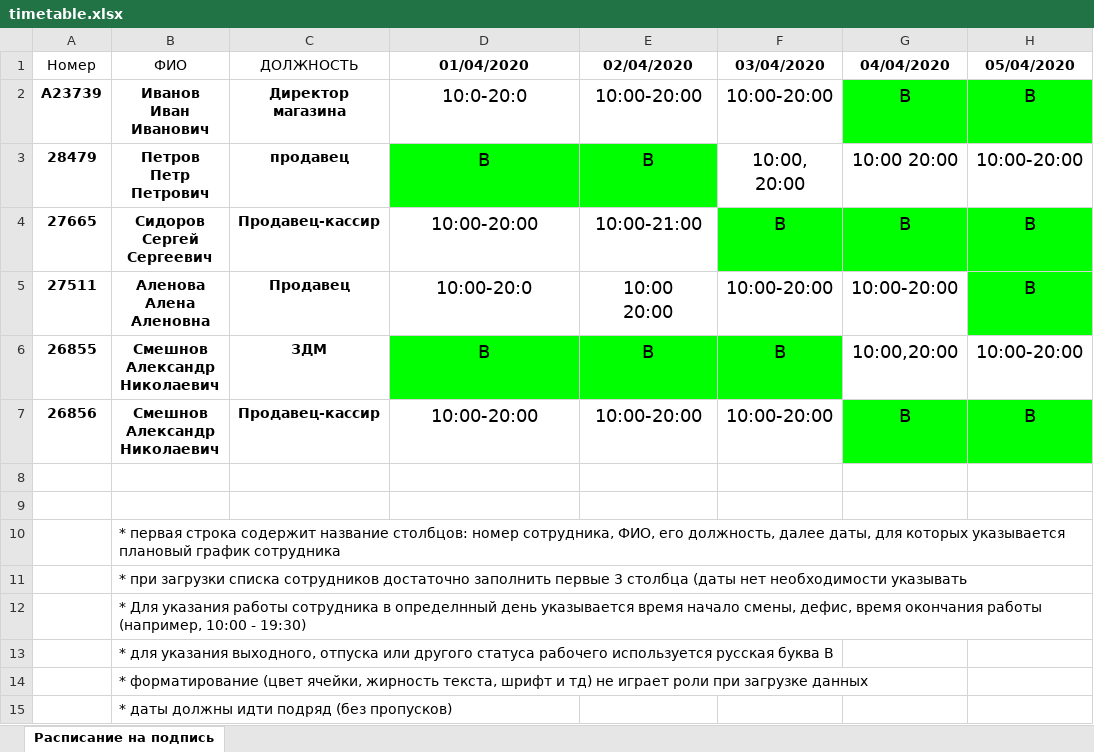
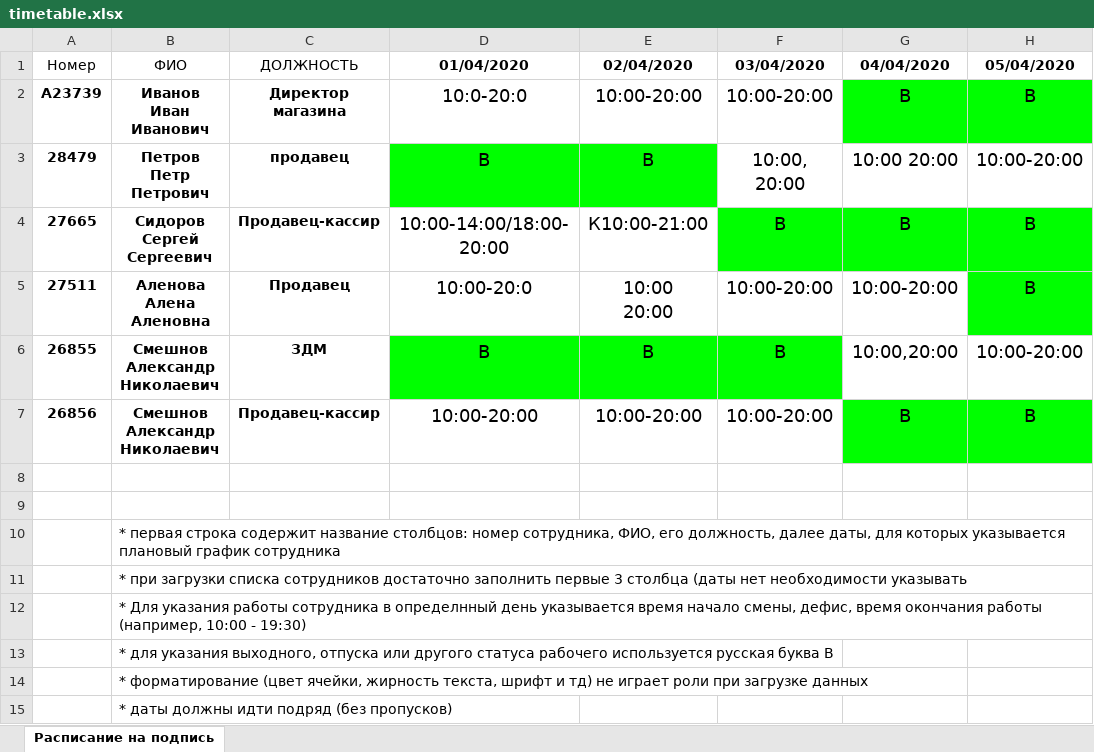
Before and after one commit to AlimanDev/mindandmachine, an Excel workbook: etc/scripts/timetable.xlsx, sheet Расписание на подпись, drawn as a sheet; only a part is shown; values as stored, in another font and other column widths than the file's, no borders; the diff names each change by its address in the sheet, - before the commit and + after, or states it on an @@ line.

```diff
--- a/etc/scripts/timetable.xlsx (sheet Расписание на подпись)
+++ b/etc/scripts/timetable.xlsx (sheet Расписание на подпись)
-D4 (01/04/2020): 10:00-20:00
+D4 (01/04/2020): 10:00-14:00/18:00-20:00
-E4 (02/04/2020): 10:00-21:00
+E4 (02/04/2020): К10:00-21:00
```
Also changed, not shown: 2 other files.
